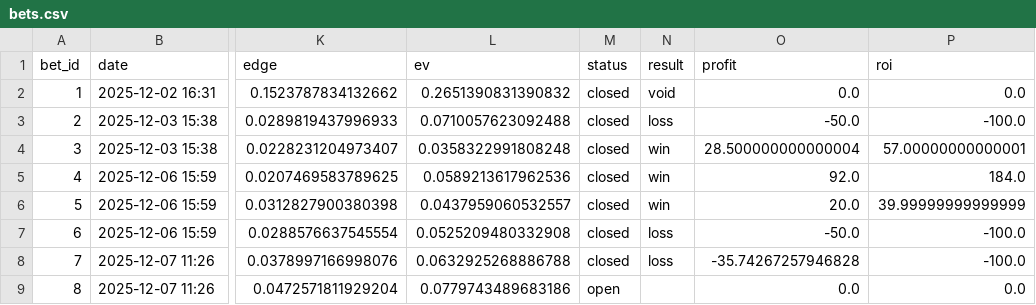
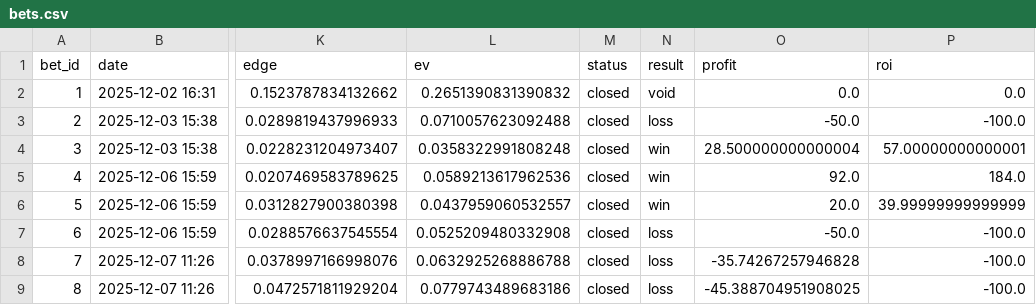
Before and after one commit to narvall018/predictor_ufc, a CSV file: bets/bets.csv, drawn as a sheet; only a part is shown, gaps mark what is left out; the diff names each change by its address in the sheet, - before the commit and + after, or states it on an @@ line.

Commit message:
Close bet #8: loss

```diff
--- a/bets/bets.csv
+++ b/bets/bets.csv
-M9 (status): open
+M9 (status): closed
-N9 (result): (empty)
+N9 (result): loss
-O9 (profit): 0.0
+O9 (profit): -45.388704951908025
-P9 (roi): 0.0
+P9 (roi): -100.0
```
